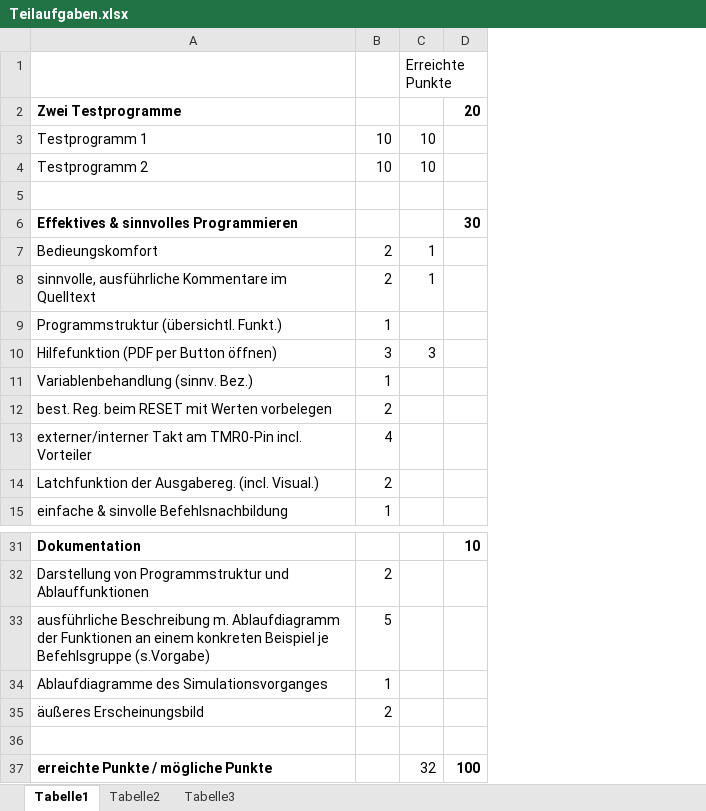
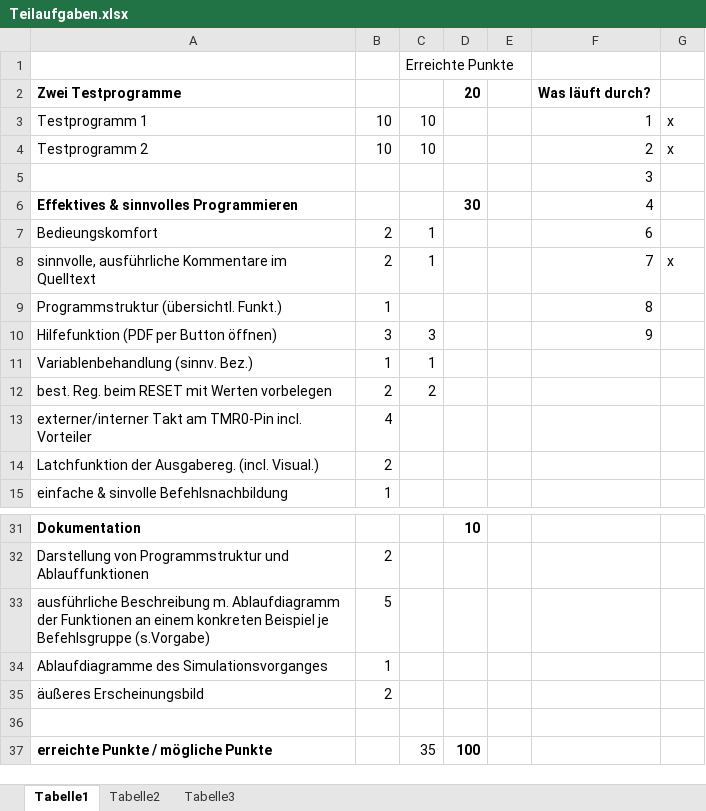
Before and after one commit to Dangochan/PicSimu, an Excel workbook: Teilaufgaben.xlsx, sheet Tabelle1, drawn as a sheet; only a part is shown, gaps mark what is left out; values as stored, in another font and other column widths than the file's, no borders; the diff names each change by its address in the sheet, - before the commit and + after, or states it on an @@ line.

```diff
--- a/Teilaufgaben.xlsx (sheet Tabelle1)
+++ b/Teilaufgaben.xlsx (sheet Tabelle1)
+column E, empty
+column F, rows 2-10: Was läuft durch? | 1 | 2 | 3 | 4 | 6 | 7 | 8 | 9
+column G, rows 3-8: x | x |  |  |  | x
-C11: (empty)
+C11: 1
-C12: (empty)
+C12: 2
-C37: 32
+C37: 35
```
Also changed, not shown: 8 other files.
